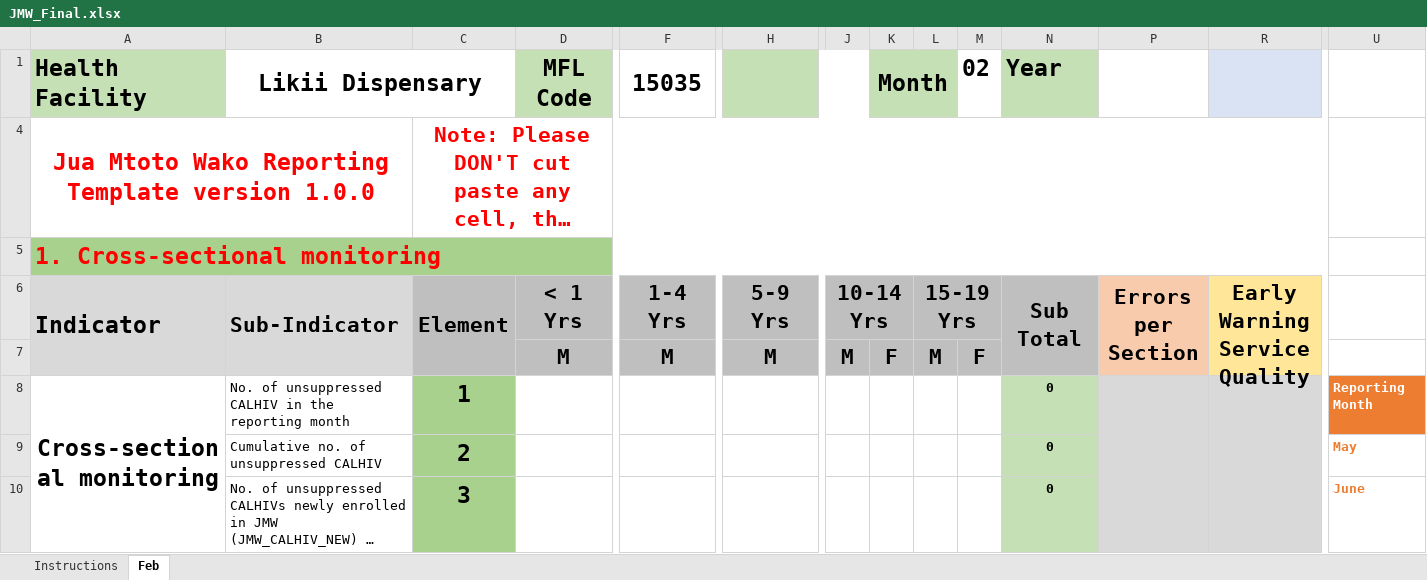
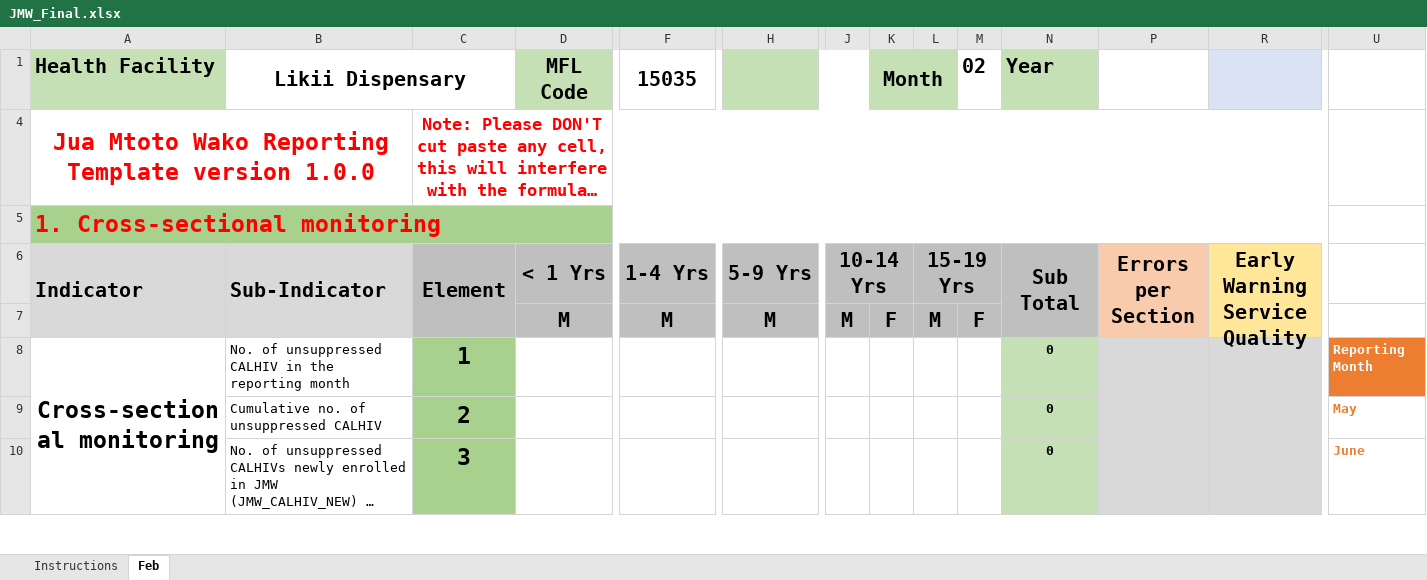
Before and after one commit to nyabuto/InternalSystem, an Excel workbook: web/JMW_Final.xlsx, sheet Feb, drawn as a sheet; only a part is shown, gaps mark what is left out; long unchanged cells end in …; values as stored, in another font and other column widths than the file's, no borders; conditional formats not drawn; the diff covers the shown part only; the diff names each change by its address in the sheet, - before the commit and + after, or states it on an @@ line.

```diff
--- a/web/JMW_Final.xlsx (sheet Feb)
+++ b/web/JMW_Final.xlsx (sheet Feb)
@@ A1:B1 text size: smaller @@
@@ D1 text size: smaller @@
@@ F1 text size: smaller @@
@@ K1 text size: smaller @@
@@ M1:N1 text size: smaller @@
@@ U1 text size: larger @@
@@ C4 text size: smaller @@
@@ A6:D6 text size: smaller @@
@@ F6 text size: smaller @@
@@ H6 text size: smaller @@
@@ J6 text size: smaller @@
@@ L6 text size: smaller @@
@@ N6 text size: smaller @@
@@ P6 text size: smaller @@
@@ R6 text size: smaller @@
@@ D7:M7 text size: smaller @@
```
Also changed, not shown: cell formats elsewhere in this sheet, web/FPT_Final.xlsx, web/hca.xlsx, 29 other files.
